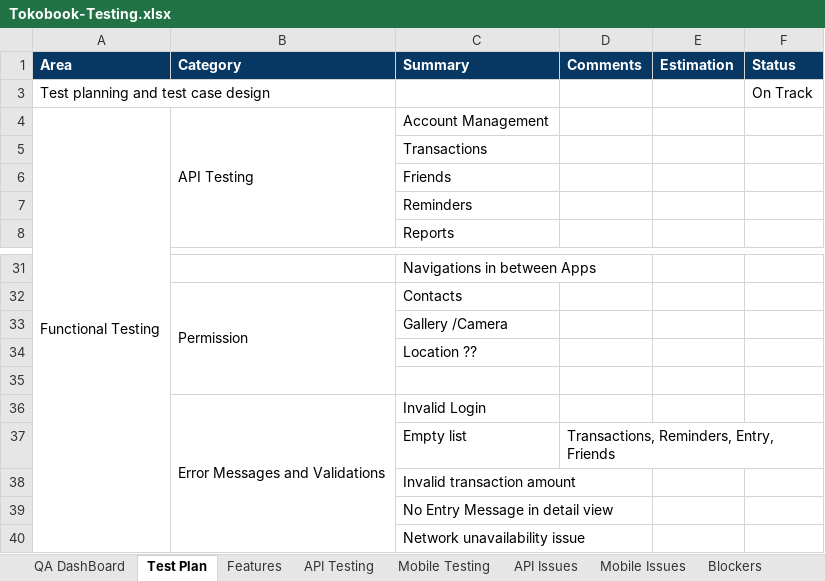
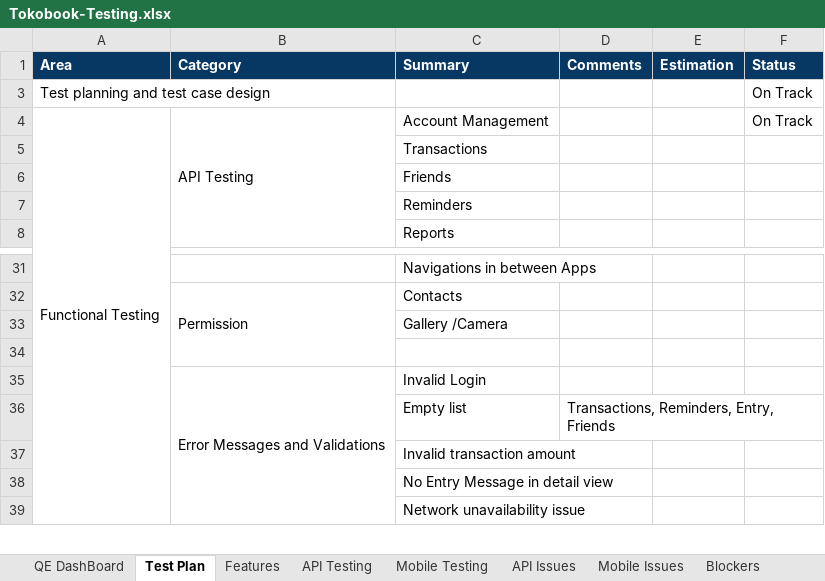
Before and after one commit to romanitokoin/tokobook-testscenarios, an Excel workbook: Tokobook-Testing.xlsx, sheet Test Plan, drawn as a sheet; only a part is shown, gaps mark what is left out; values as stored, in another font and other column widths than the file's, no borders; charts and pictures and conditional formats not drawn; the diff names each change by its address in the sheet, - before the commit and + after, or states it on an @@ line.

Commit message:
Document format updated. Add new charts for automation tracking. Updated bug verification status.

```diff
--- a/Tokobook-Testing.xlsx (sheet Test Plan)
+++ b/Tokobook-Testing.xlsx (sheet Test Plan)
-sheet tab: QA DashBoard
+sheet tab: QE DashBoard
-F4 (Status): (empty)
+F4 (Status): On Track
-row 34:  |  | Location ??
```
Also changed, not shown: sheet Mobile Testing, sheet API Testing, sheet API Issues, sheet QE DashBoard, sheet Blockers, sheet Mobile Issues, other sheet tabs, formulas that keep their value, hidden cells, charts or pictures.
